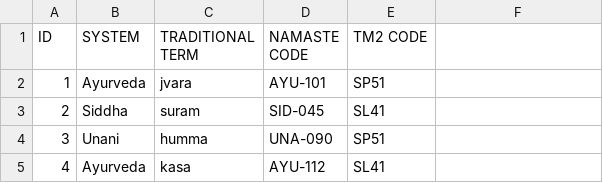
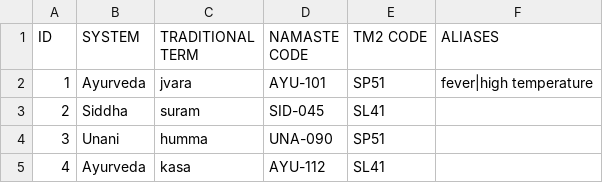
Before and after one commit to sruthika-19/MedBridge, a CSV file: data/data.csv, drawn as a sheet; only a part is shown.

```diff
--- a/data/data.csv
+++ b/data/data.csv
@@ -1,3 +1,3 @@
-            ID,SYSTEM,TRADITIONAL TERM,NAMASTE CODE,TM2 CODE
-1,Ayurveda,jvara,AYU-101,SP51
+            ID,SYSTEM,TRADITIONAL TERM,NAMASTE CODE,TM2 CODE, ALIASES
+1,Ayurveda,jvara,AYU-101,SP51, fever|high temperature
 2,Siddha,suram,SID-045,SL41
```
Also changed, not shown: 4 other files.
